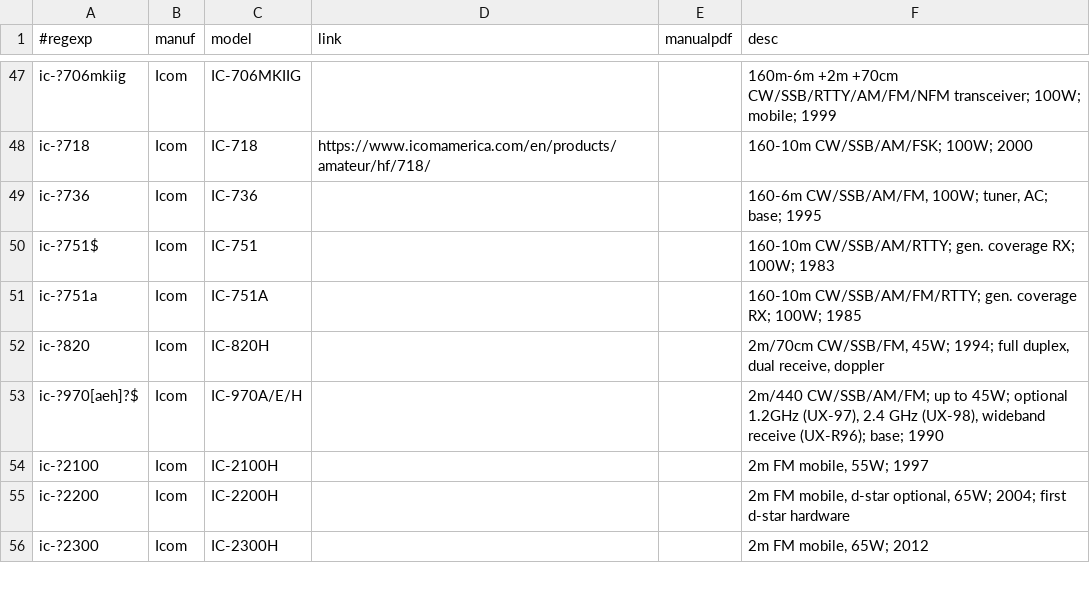
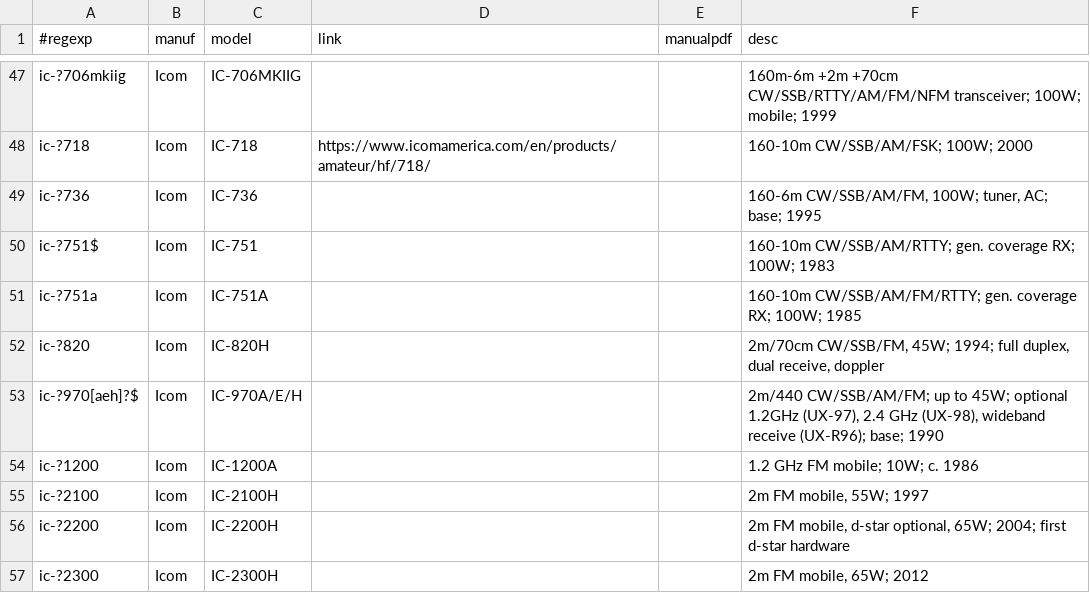
Before and after one commit to molo1134/rigs, a CSV file: rigs.csv, drawn as a sheet; only a part is shown, gaps mark what is left out.

Commit message:
add ic-1200

```diff
--- a/rigs.csv
+++ b/rigs.csv
@@ -53,2 +53,3 @@ ic-?820,Icom,IC-820H,,,"2m/70cm CW/SSB/FM, 45W; 1994; full duplex, dual receive,
 ic-?970[aeh]?$,Icom,IC-970A/E/H,,,"2m/440 CW/SSB/AM/FM; up to 45W; optional 1.2GHz (UX-97), 2.4 GHz (UX-98), wideband receive (UX-R96); base; 1990"
+ic-?1200,Icom,IC-1200A,,,"1.2 GHz FM mobile; 10W; c. 1986"
 ic-?2100,Icom,IC-2100H,,,"2m FM mobile, 55W; 1997"
```
